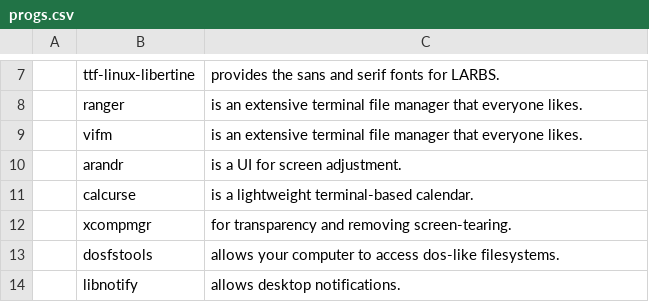
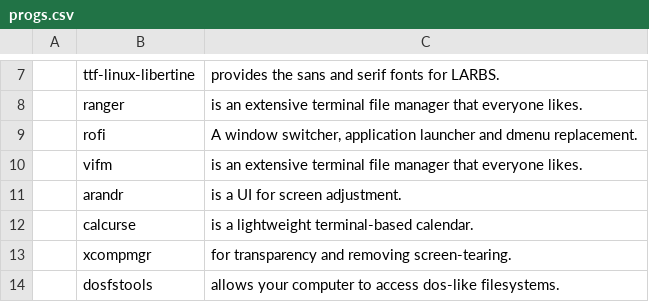
Before and after one commit to mrkatebzadeh/Siarch, a CSV file: progs.csv, drawn as a sheet; only a part is shown, gaps mark what is left out; the shorter side is filled out with more unchanged rows; the diff names each change by its address in the sheet, - before the commit and + after, or states it on an @@ line.

Commit message:
Added rofi

```diff
--- a/progs.csv
+++ b/progs.csv
+row 9:  | rofi | A window switcher, application launcher and dmenu replacement.
```
